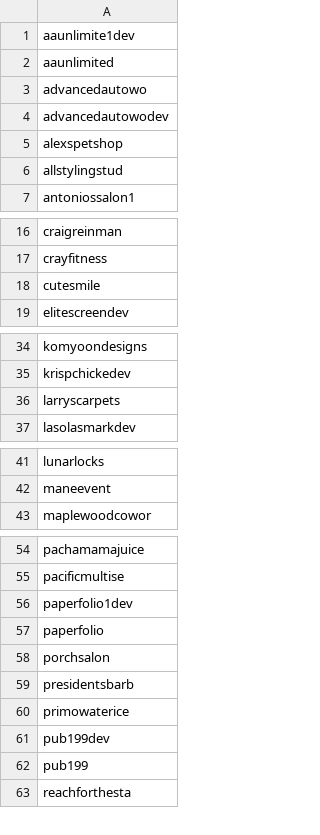
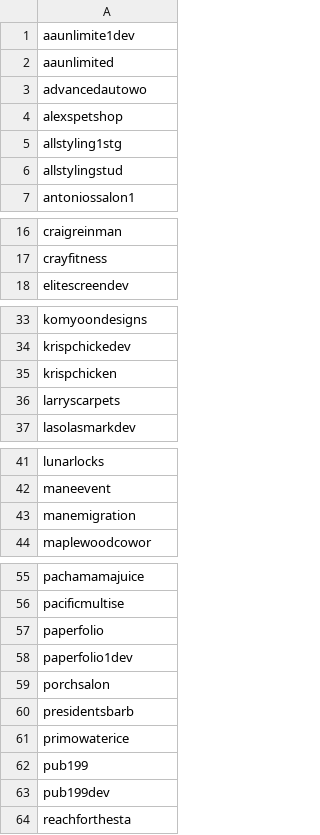
Before and after one commit to NorthTexasCreative/wpe-tools, a CSV file: newfrontier2.csv, drawn as a sheet; only a part is shown, gaps mark what is left out; the diff covers the shown part only.

```diff
--- a/newfrontier2.csv
+++ b/newfrontier2.csv
@@ -3,4 +3,4 @@ aaunlimited
 advancedautowo
-advancedautowodev
 alexspetshop
+allstyling1stg
 allstylingstud
@@ -17,3 +17,2 @@ craigreinman
 crayfitness
-cutesmile
 elitescreendev
@@ -35,2 +34,3 @@ komyoondesigns
 krispchickedev
+krispchicken
 larryscarpets
@@ -42,2 +42,3 @@ lunarlocks
 maneevent
+manemigration
 maplewoodcowor
@@ -55,4 +56,4 @@ pachamamajuice
 pacificmultise
+paperfolio
 paperfolio1dev
-paperfolio
 porchsalon
@@ -60,4 +61,4 @@ presidentsbarb
 primowaterice
+pub199
 pub199dev
-pub199
 reachforthesta
```
Also changed, not shown: 1 removed row elsewhere in this file.
